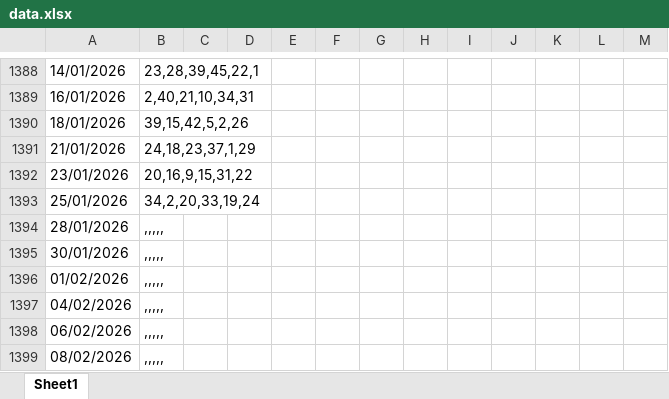
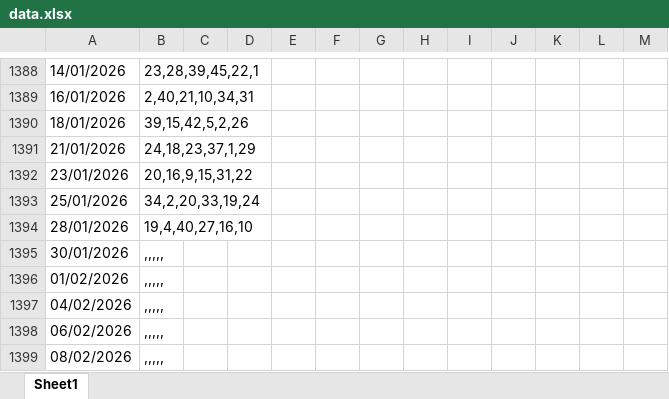
Before and after one commit to TonyPham1403/life, an Excel workbook: data.xlsx, sheet Sheet1, drawn as a sheet; only a part is shown, gaps mark what is left out; values as stored, in another font and other column widths than the file's, no borders; the diff names each change by its address in the sheet, - before the commit and + after, or states it on an @@ line.

Commit message:
Add files via upload

```diff
--- a/data.xlsx (sheet Sheet1)
+++ b/data.xlsx (sheet Sheet1)
-B1394: ,,,,,
+B1394: 19,4,40,27,16,10
```
